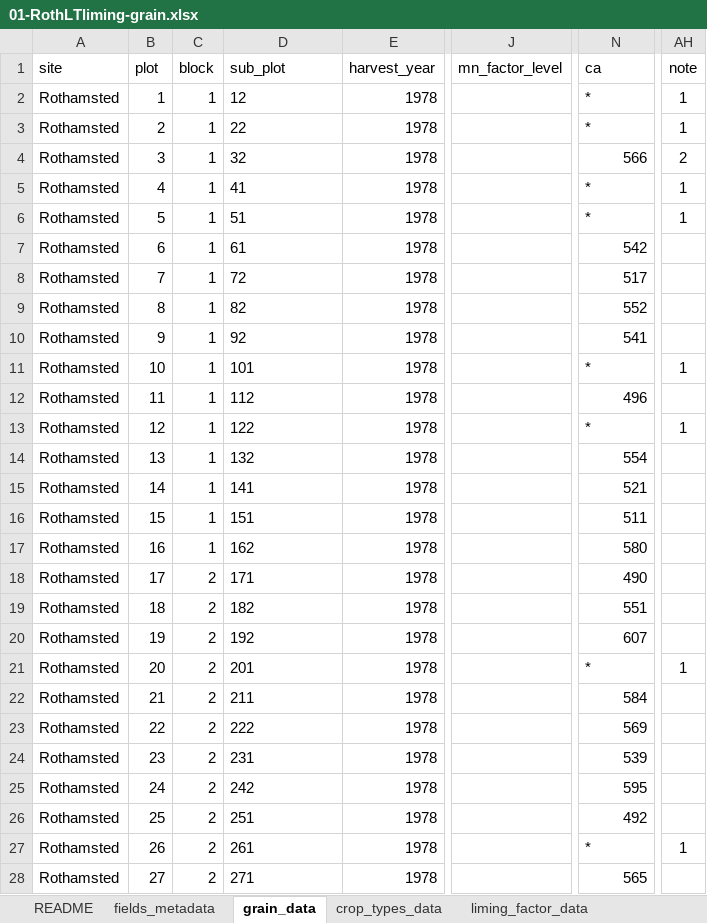
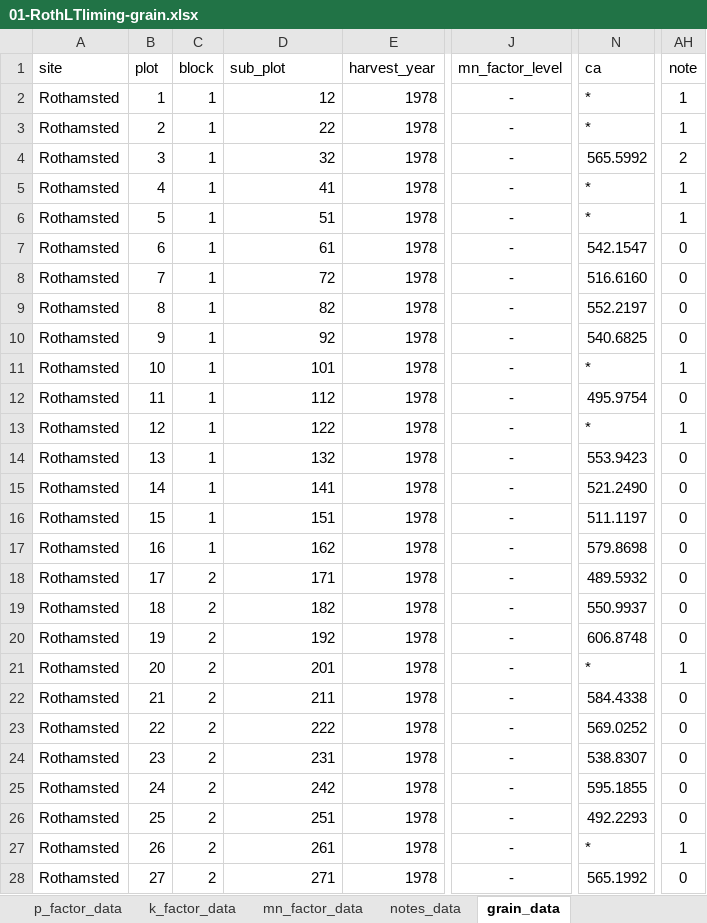
Before and after one commit to Rothamsted-Ecoinformatics/eRA, an Excel workbook: metadata/rcs10/RLTLGRAIN/01-RothLTliming-grain.xlsx, sheet grain_data, drawn as a sheet; only a part is shown, gaps mark what is left out; values as stored, in another font and other column widths than the file's, no borders; the diff covers the shown part only; the diff names each change by its address in the sheet, - before the commit and + after, or states it on an @@ line.

```diff
--- a/metadata/rcs10/RLTLGRAIN/01-RothLTliming-grain.xlsx (sheet grain_data)
+++ b/metadata/rcs10/RLTLGRAIN/01-RothLTliming-grain.xlsx (sheet grain_data)
-D2:D28 alignment: left
+D2:D28 alignment: right
-J2:J28 (mn_factor_level): (empty)
+J2:J28 (mn_factor_level): -
-N4 (ca): 566
+N4 (ca): 565.5992
-N7 (ca): 542
+N7 (ca): 542.1547
-AH7:AH10 (note): (empty)
+AH7:AH10 (note): 0
-N8 (ca): 517
+N8 (ca): 516.6160
-N9 (ca): 552
+N9 (ca): 552.2197
-N10 (ca): 541
+N10 (ca): 540.6825
-N12 (ca): 496
+N12 (ca): 495.9754
-AH12 (note): (empty)
+AH12 (note): 0
-N14 (ca): 554
+N14 (ca): 553.9423
-AH14:AH20 (note): (empty)
+AH14:AH20 (note): 0
-N15 (ca): 521
+N15 (ca): 521.2490
-N16 (ca): 511
+N16 (ca): 511.1197
-N17 (ca): 580
+N17 (ca): 579.8698
-N18 (ca): 490
+N18 (ca): 489.5932
-N19 (ca): 551
+N19 (ca): 550.9937
-N20 (ca): 607
+N20 (ca): 606.8748
-N22 (ca): 584
+N22 (ca): 584.4338
-AH22:AH26 (note): (empty)
+AH22:AH26 (note): 0
-N23 (ca): 569
+N23 (ca): 569.0252
-N24 (ca): 539
+N24 (ca): 538.8307
-N25 (ca): 595
+N25 (ca): 595.1855
-N26 (ca): 492
+N26 (ca): 492.2293
-N28 (ca): 565
+N28 (ca): 565.1992
-AH28 (note): (empty)
+AH28 (note): 0
```
Also changed, not shown: 276 edited cells and cell formats elsewhere in this sheet, sheet fields_metadata, sheet notes_data, sheet mn_factor_data, sheet k_factor_data, other sheet tabs, charts or pictures, metadata/rms/RMAAtemp/02-data_1878-2019.xlsx, 55 other files.
